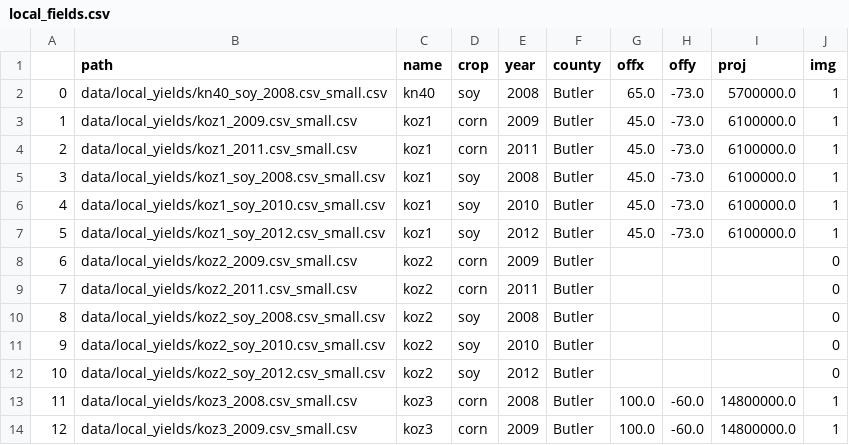
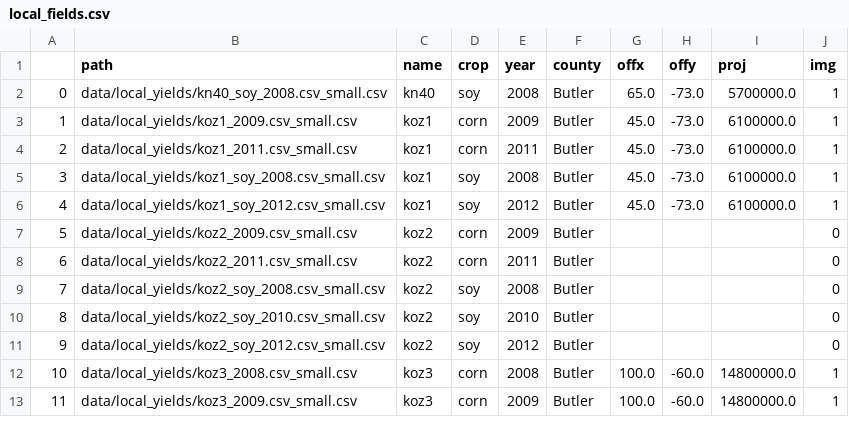
Before and after one commit to jbencook/cs171-ag-viz, a CSV file: data/local_fields.csv, drawn as a sheet; only a part is shown; removed rows and columns are numbered as before the commit, all else as after; the diff names each change by its address in the sheet, - before the commit and + after, or states it on an @@ line.

Commit message:
modified:   data/local_fields.csv 	deleted:    data/local_yields/koz1_soy_2010.csv_small.csv

```diff
--- a/data/local_fields.csv
+++ b/data/local_fields.csv
-row 6: 4 | data/local_yields/koz1_soy_2010.csv_small.csv | koz1 | soy | 2010 | Butler | 45.0 | -73.0 | 6100000.0 | 1
@@ column A renumbered from row 6 down @@
```
Also changed, not shown: 1 other file.
